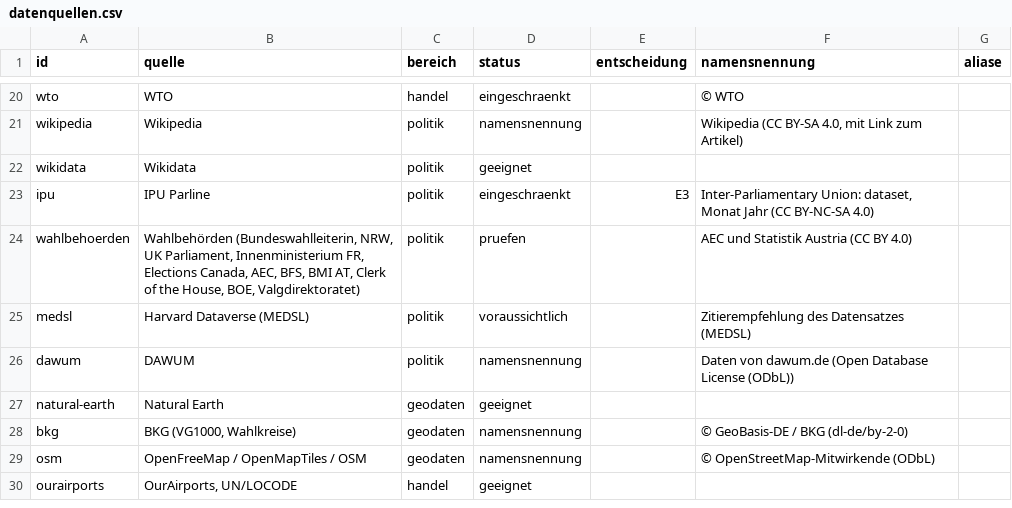
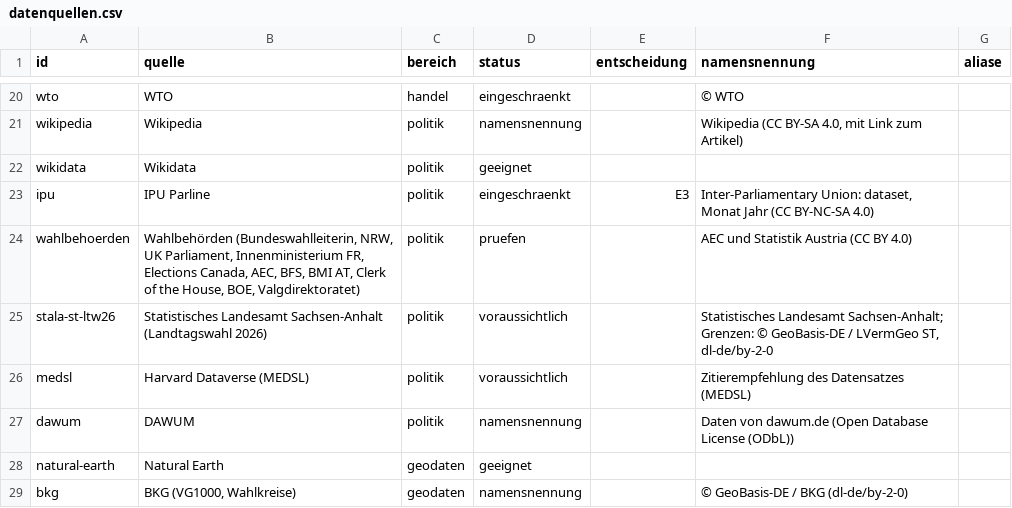
Before and after one commit to chillkrote/Unternehmenskennzahlen, a CSV file: server/katalog/datenquellen.csv, drawn as a sheet; only a part is shown, gaps mark what is left out; the shorter side is filled out with more unchanged rows.

```diff
--- a/server/katalog/datenquellen.csv
+++ b/server/katalog/datenquellen.csv
@@ -24,2 +24,3 @@ ipu,IPU Parline,politik,eingeschraenkt,E3,"Inter-Parliamentary Union: dataset, M
 wahlbehoerden,"Wahlbehörden (Bundeswahlleiterin, NRW, UK Parliament, Innenministerium FR, Elections Canada, AEC, BFS, BMI AT, Clerk of the House, BOE, Valgdirektoratet)",politik,pruefen,,AEC und Statistik Austria (CC BY 4.0),
+stala-st-ltw26,Statistisches Landesamt Sachsen-Anhalt (Landtagswahl 2026),politik,voraussichtlich,,"Statistisches Landesamt Sachsen-Anhalt; Grenzen: © GeoBasis-DE / LVermGeo ST, dl-de/by-2-0",
 medsl,Harvard Dataverse (MEDSL),politik,voraussichtlich,,Zitierempfehlung des Datensatzes (MEDSL),
```
Also changed, not shown: 17 other files.
